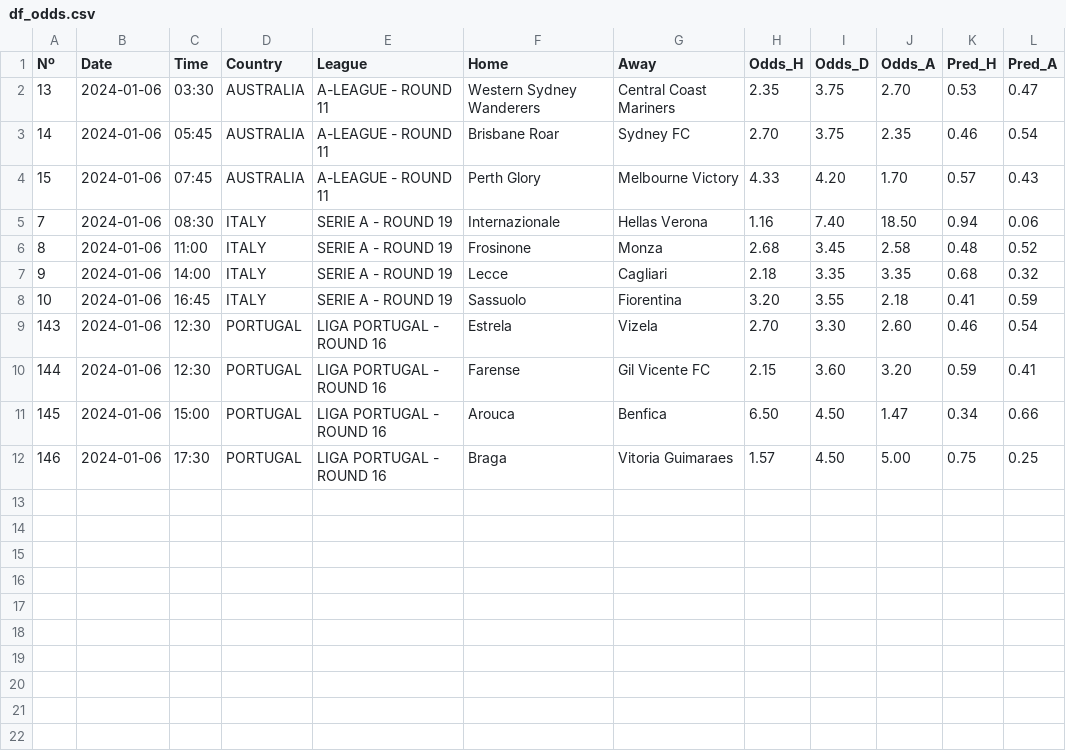
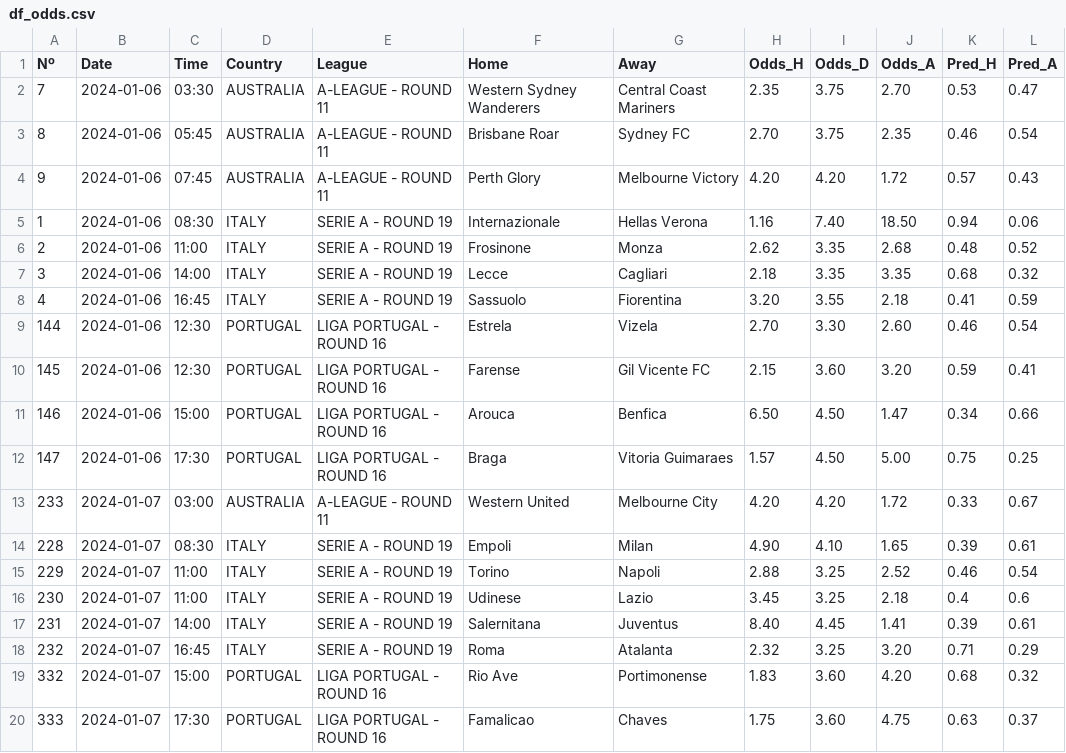
Before and after one commit to alanhassan/soccerprediction, a CSV file: df_odds.csv, drawn as a sheet.

Commit message:
Update df_odds.csv

```diff
--- a/df_odds.csv
+++ b/df_odds.csv
@@ -1,12 +1,20 @@
 Nº,Date,Time,Country,League,Home,Away,Odds_H,Odds_D,Odds_A,Pred_H,Pred_A
-13,2024-01-06,03:30,AUSTRALIA,A-LEAGUE - ROUND 11,Western Sydney Wanderers,Central Coast Mariners,2.35,3.75,2.70,0.53,0.47
-14,2024-01-06,05:45,AUSTRALIA,A-LEAGUE - ROUND 11,Brisbane Roar,Sydney FC,2.70,3.75,2.35,0.46,0.54
-15,2024-01-06,07:45,AUSTRALIA,A-LEAGUE - ROUND 11,Perth Glory,Melbourne Victory,4.33,4.20,1.70,0.57,0.43
-7,2024-01-06,08:30,ITALY,SERIE A - ROUND 19,Internazionale,Hellas Verona,1.16,7.40,18.50,0.94,0.06
-8,2024-01-06,11:00,ITALY,SERIE A - ROUND 19,Frosinone,Monza,2.68,3.45,2.58,0.48,0.52
-9,2024-01-06,14:00,ITALY,SERIE A - ROUND 19,Lecce,Cagliari,2.18,3.35,3.35,0.68,0.32
-10,2024-01-06,16:45,ITALY,SERIE A - ROUND 19,Sassuolo,Fiorentina,3.20,3.55,2.18,0.41,0.59
-143,2024-01-06,12:30,PORTUGAL,LIGA PORTUGAL - ROUND 16,Estrela,Vizela,2.70,3.30,2.60,0.46,0.54
-144,2024-01-06,12:30,PORTUGAL,LIGA PORTUGAL - ROUND 16,Farense,Gil Vicente FC,2.15,3.60,3.20,0.59,0.41
-145,2024-01-06,15:00,PORTUGAL,LIGA PORTUGAL - ROUND 16,Arouca,Benfica,6.50,4.50,1.47,0.34,0.66
-146,2024-01-06,17:30,PORTUGAL,LIGA PORTUGAL - ROUND 16,Braga,Vitoria Guimaraes,1.57,4.50,5.00,0.75,0.25
+7,2024-01-06,03:30,AUSTRALIA,A-LEAGUE - ROUND 11,Western Sydney Wanderers,Central Coast Mariners,2.35,3.75,2.70,0.53,0.47
+8,2024-01-06,05:45,AUSTRALIA,A-LEAGUE - ROUND 11,Brisbane Roar,Sydney FC,2.70,3.75,2.35,0.46,0.54
+9,2024-01-06,07:45,AUSTRALIA,A-LEAGUE - ROUND 11,Perth Glory,Melbourne Victory,4.20,4.20,1.72,0.57,0.43
+1,2024-01-06,08:30,ITALY,SERIE A - ROUND 19,Internazionale,Hellas Verona,1.16,7.40,18.50,0.94,0.06
+2,2024-01-06,11:00,ITALY,SERIE A - ROUND 19,Frosinone,Monza,2.62,3.35,2.68,0.48,0.52
+3,2024-01-06,14:00,ITALY,SERIE A - ROUND 19,Lecce,Cagliari,2.18,3.35,3.35,0.68,0.32
+4,2024-01-06,16:45,ITALY,SERIE A - ROUND 19,Sassuolo,Fiorentina,3.20,3.55,2.18,0.41,0.59
+144,2024-01-06,12:30,PORTUGAL,LIGA PORTUGAL - ROUND 16,Estrela,Vizela,2.70,3.30,2.60,0.46,0.54
+145,2024-01-06,12:30,PORTUGAL,LIGA PORTUGAL - ROUND 16,Farense,Gil Vicente FC,2.15,3.60,3.20,0.59,0.41
+146,2024-01-06,15:00,PORTUGAL,LIGA PORTUGAL - ROUND 16,Arouca,Benfica,6.50,4.50,1.47,0.34,0.66
+147,2024-01-06,17:30,PORTUGAL,LIGA PORTUGAL - ROUND 16,Braga,Vitoria Guimaraes,1.57,4.50,5.00,0.75,0.25
+233,2024-01-07,03:00,AUSTRALIA,A-LEAGUE - ROUND 11,Western United,Melbourne City,4.20,4.20,1.72,0.33,0.67
+228,2024-01-07,08:30,ITALY,SERIE A - ROUND 19,Empoli,Milan,4.90,4.10,1.65,0.39,0.61
+229,2024-01-07,11:00,ITALY,SERIE A - ROUND 19,Torino,Napoli,2.88,3.25,2.52,0.46,0.54
+230,2024-01-07,11:00,ITALY,SERIE A - ROUND 19,Udinese,Lazio,3.45,3.25,2.18,0.4,0.6
+231,2024-01-07,14:00,ITALY,SERIE A - ROUND 19,Salernitana,Juventus,8.40,4.45,1.41,0.39,0.61
+232,2024-01-07,16:45,ITALY,SERIE A - ROUND 19,Roma,Atalanta,2.32,3.25,3.20,0.71,0.29
+332,2024-01-07,15:00,PORTUGAL,LIGA PORTUGAL - ROUND 16,Rio Ave,Portimonense,1.83,3.60,4.20,0.68,0.32
+333,2024-01-07,17:30,PORTUGAL,LIGA PORTUGAL - ROUND 16,Famalicao,Chaves,1.75,3.60,4.75,0.63,0.37
```
